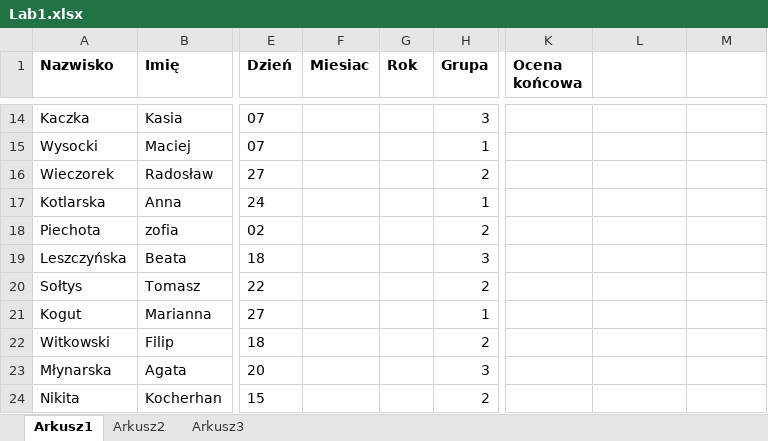
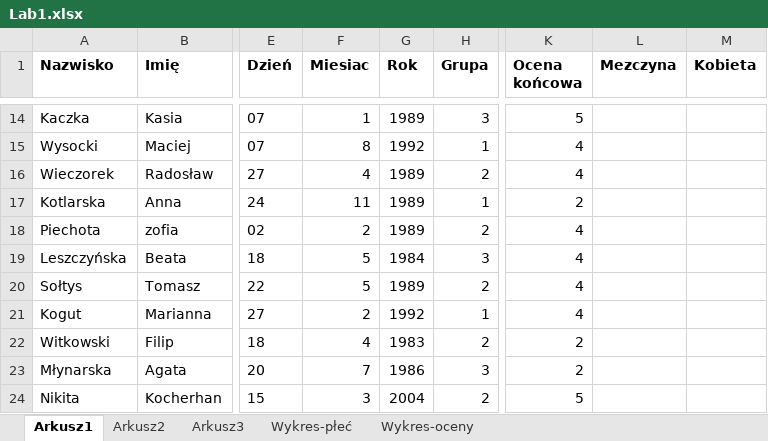
Before and after one commit to Nikita15032004/Liput-Mateusz-LABORATORIUM_Wst-p-do-informatyki-Introduction-to-IT-_1IID-P-2024-SL03, an Excel workbook: Lab1.xlsx, sheet Arkusz1, drawn as a sheet; only a part is shown, gaps mark what is left out; values as stored, in another font and other column widths than the file's, no borders; the diff covers the shown part only; the diff names each change by its address in the sheet, - before the commit and + after, or states it on an @@ line.

```diff
--- a/Lab1.xlsx (sheet Arkusz1)
+++ b/Lab1.xlsx (sheet Arkusz1)
+sheet tab: Wykres-płeć
+sheet tab: Wykres-oceny
-L1: (empty)
+L1: Mezczyna
-M1: (empty)
+M1: Kobieta
-F14 (Miesiac): (empty)
+F14 (Miesiac): 1
-G14 (Rok): (empty)
+G14 (Rok): 1989
-K14 (Ocena końcowa): (empty)
+K14 (Ocena końcowa): 5
-F15 (Miesiac): (empty)
+F15 (Miesiac): 8
-G15 (Rok): (empty)
+G15 (Rok): 1992
-K15:K16 (Ocena końcowa): (empty)
+K15:K16 (Ocena końcowa): 4
-F16 (Miesiac): (empty)
+F16 (Miesiac): 4
-G16:G18 (Rok): (empty)
+G16:G18 (Rok): 1989
-F17 (Miesiac): (empty)
+F17 (Miesiac): 11
-K17 (Ocena końcowa): (empty)
+K17 (Ocena końcowa): 2
-F18 (Miesiac): (empty)
+F18 (Miesiac): 2
-K18:K21 (Ocena końcowa): (empty)
+K18:K21 (Ocena końcowa): 4
-F19:F20 (Miesiac): (empty)
+F19:F20 (Miesiac): 5
-G19 (Rok): (empty)
+G19 (Rok): 1984
-G20 (Rok): (empty)
+G20 (Rok): 1989
-F21 (Miesiac): (empty)
+F21 (Miesiac): 2
-G21 (Rok): (empty)
+G21 (Rok): 1992
-F22 (Miesiac): (empty)
+F22 (Miesiac): 4
-G22 (Rok): (empty)
+G22 (Rok): 1983
-K22:K23 (Ocena końcowa): (empty)
+K22:K23 (Ocena końcowa): 2
-F23 (Miesiac): (empty)
+F23 (Miesiac): 7
-G23 (Rok): (empty)
+G23 (Rok): 1986
-F24 (Miesiac): (empty)
+F24 (Miesiac): 3
-G24 (Rok): (empty)
+G24 (Rok): 2004
-K24 (Ocena końcowa): (empty)
+K24 (Ocena końcowa): 5
```
Also changed, not shown: 38 edited cells elsewhere in this sheet, charts or pictures.
